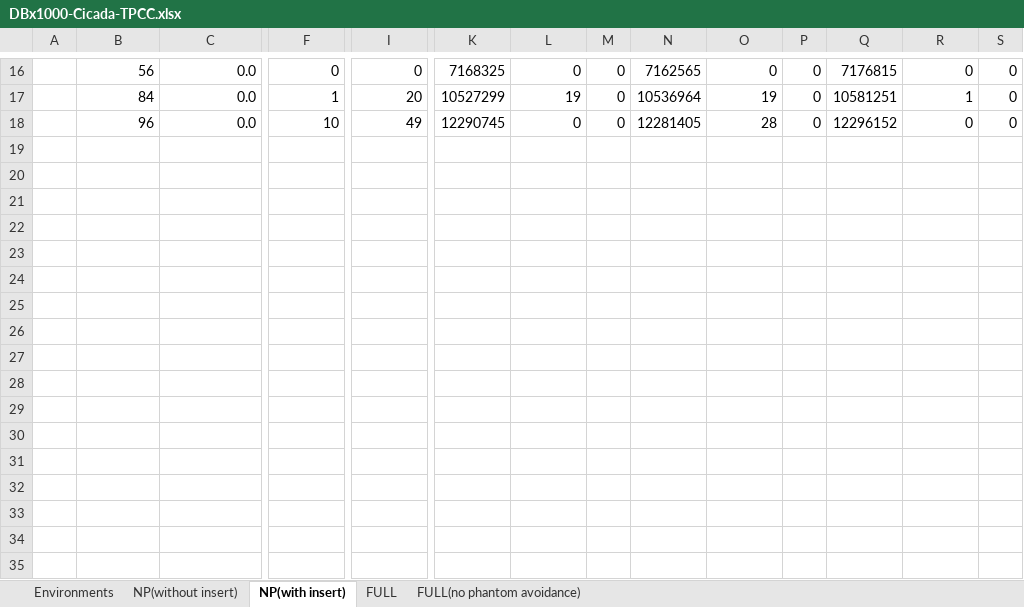
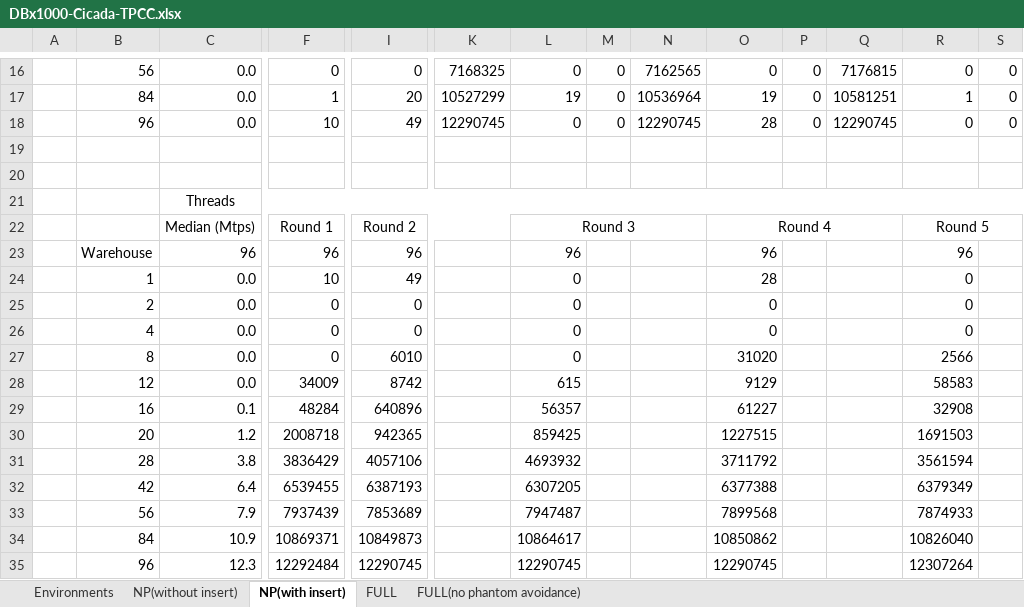
Before and after one commit to thawk105/ccdata, an Excel workbook: dbs11/tpcc/DBx1000-Cicada-TPCC.xlsx, sheet NP(with insert), drawn as a sheet; only a part is shown, gaps mark what is left out; values as stored, in another font and other column widths than the file's, no borders; charts and pictures not drawn; rows hold the shown columns only; the diff names each change by its address in the sheet, - before the commit and + after, or states it on an @@ line.

Commit message:
update file.

```diff
--- a/dbs11/tpcc/DBx1000-Cicada-TPCC.xlsx (sheet NP(with insert))
+++ b/dbs11/tpcc/DBx1000-Cicada-TPCC.xlsx (sheet NP(with insert))
-N18: 12281405
+N18: 12290745
-Q18: 12296152
+Q18: 12290745
+row 19: (empty)
+row 20: (empty)
+row 21:  |  | Threads
+row 22:  |  | Median (Mtps) | Round 1 | Round 2 |  | Round 3 |  |  | Round 4 |  |  | Round 5
+row 23:  | Warehouse | 96 | 96 | 96 |  | 96 |  |  | 96 |  |  | 96
+row 24:  | 1 | 0.0 | 10 | 49 |  | 0 |  |  | 28 |  |  | 0
+row 25:  | 2 | 0.0 | 0 | 0 |  | 0 |  |  | 0 |  |  | 0
+row 26:  | 4 | 0.0 | 0 | 0 |  | 0 |  |  | 0 |  |  | 0
+row 27:  | 8 | 0.0 | 0 | 6010 |  | 0 |  |  | 31020 |  |  | 2566
+row 28:  | 12 | 0.0 | 34009 | 8742 |  | 615 |  |  | 9129 |  |  | 58583
+row 29:  | 16 | 0.1 | 48284 | 640896 |  | 56357 |  |  | 61227 |  |  | 32908
+row 30:  | 20 | 1.2 | 2008718 | 942365 |  | 859425 |  |  | 1227515 |  |  | 1691503
+row 31:  | 28 | 3.8 | 3836429 | 4057106 |  | 4693932 |  |  | 3711792 |  |  | 3561594
+row 32:  | 42 | 6.4 | 6539455 | 6387193 |  | 6307205 |  |  | 6377388 |  |  | 6379349
+row 33:  | 56 | 7.9 | 7937439 | 7853689 |  | 7947487 |  |  | 7899568 |  |  | 7874933
+row 34:  | 84 | 10.9 | 10869371 | 10849873 |  | 10864617 |  |  | 10850862 |  |  | 10826040
+row 35:  | 96 | 12.3 | 12292484 | 12290745 |  | 12290745 |  |  | 12290745 |  |  | 12307264
```
Also changed, not shown: sheet NP(without insert), charts or pictures.
